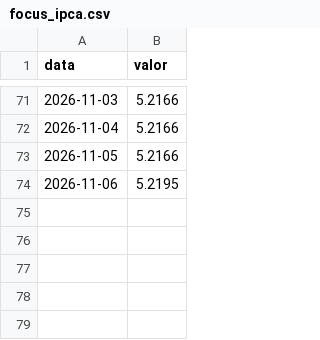
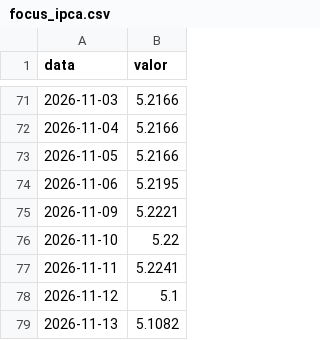
Before and after one commit to GloedenJoao/profissional, a CSV file: dados/series/focus_ipca.csv, drawn as a sheet; only a part is shown, gaps mark what is left out.

```diff
--- a/dados/series/focus_ipca.csv
+++ b/dados/series/focus_ipca.csv
@@ -74 +74,6 @@ data,valor
 2026-11-06,5.2195
+2026-11-09,5.2221
+2026-11-10,5.22
+2026-11-11,5.2241
+2026-11-12,5.1
+2026-11-13,5.1082
```
Also changed, not shown: dados/controle_extracao.csv, dados/historico.csv, 15 other files.
